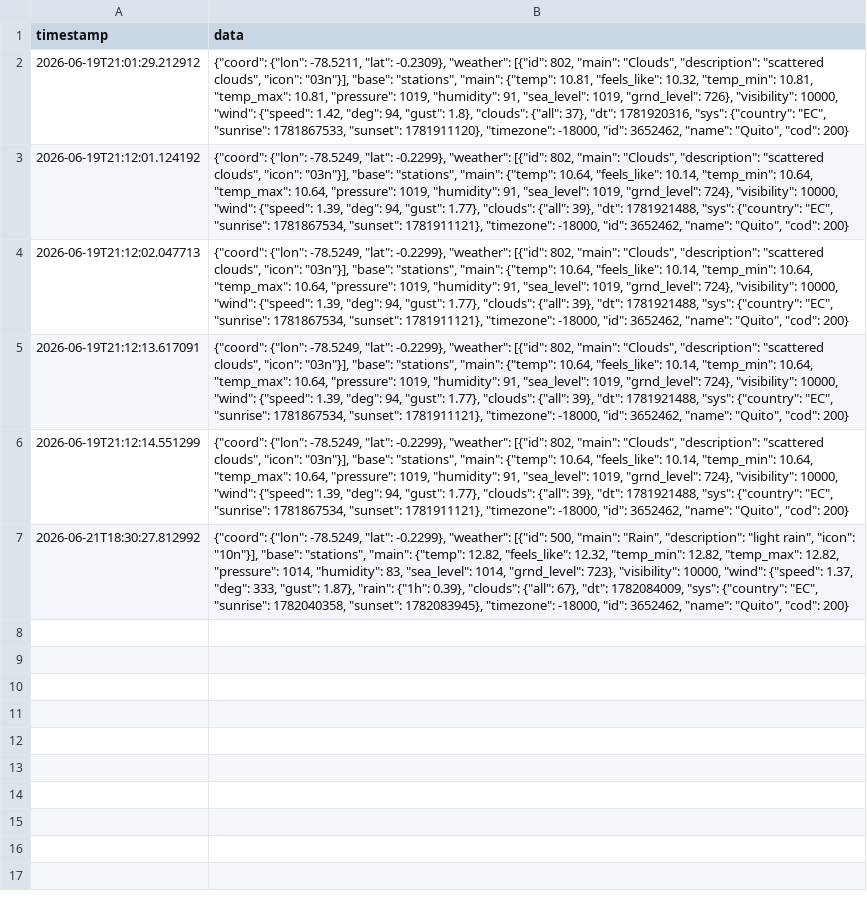
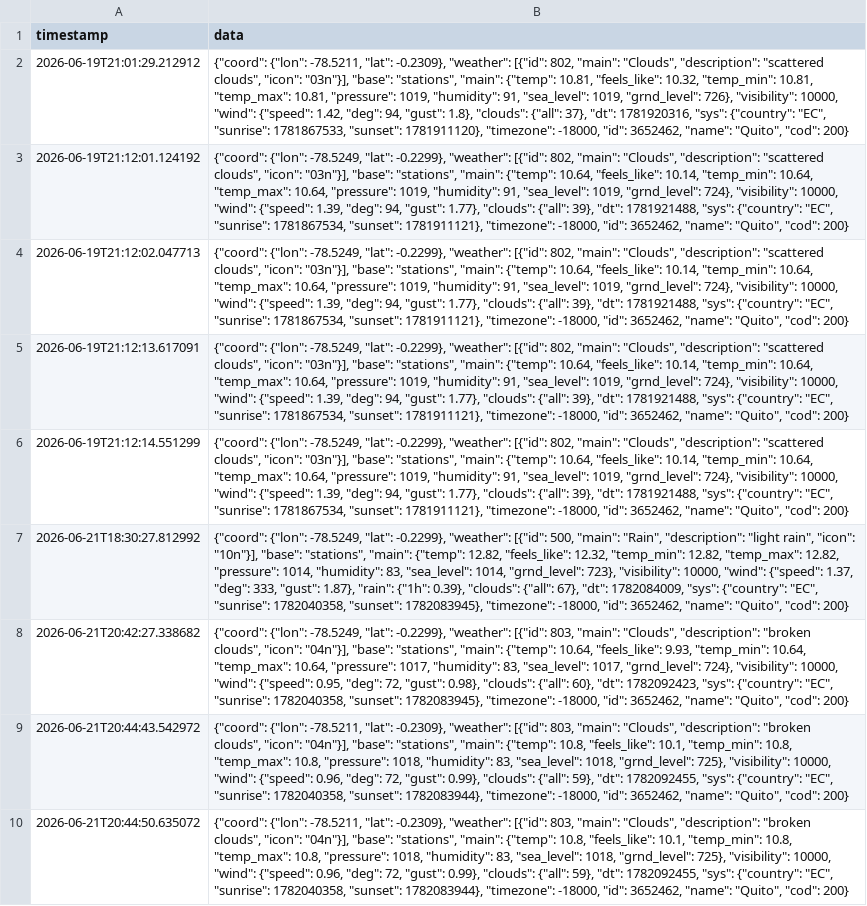
Before and after one commit to juanAuz/ArquitecturaComputadores, a CSV file: Talleres/clima-quito-hoy.csv, drawn as a sheet; the diff names each change by its address in the sheet, - before the commit and + after, or states it on an @@ line.

Commit message:
TallerScriptPython Parte 1 y 2 completada

```diff
--- a/Talleres/clima-quito-hoy.csv
+++ b/Talleres/clima-quito-hoy.csv
+row 8: 2026-06-21T20:42:27.338682 | {"coord": {"lon": -78.5249, "lat": -0.2299}, "weather": [{"id": 803, "main": "Clouds", "description": "broken clouds", "icon": "04n"}], "base": "stations", "main": {"temp": 10.64, "feels_like": 9.93, "temp_min": 10.64, "temp_max": 10.64, "pressure": 1017, "humidity": 83, "sea_level": 1017, "grnd_level": 724}, "visibility": 10000, "wind": {"speed": 0.95, "deg": 72, "gust": 0.98}, "clouds": {"all": 60}, "dt": 1782092423, "sys": {"country": "EC", "sunrise": 1782040358, "sunset": 1782083945}, "timezone": -18000, "id": 3652462, "name": "Quito", "cod": 200}
+row 9: 2026-06-21T20:44:43.542972 | {"coord": {"lon": -78.5211, "lat": -0.2309}, "weather": [{"id": 803, "main": "Clouds", "description": "broken clouds", "icon": "04n"}], "base": "stations", "main": {"temp": 10.8, "feels_like": 10.1, "temp_min": 10.8, "temp_max": 10.8, "pressure": 1018, "humidity": 83, "sea_level": 1018, "grnd_level": 725}, "visibility": 10000, "wind": {"speed": 0.96, "deg": 72, "gust": 0.99}, "clouds": {"all": 59}, "dt": 1782092455, "sys": {"country": "EC", "sunrise": 1782040358, "sunset": 1782083944}, "timezone": -18000, "id": 3652462, "name": "Quito", "cod": 200}
+row 10: 2026-06-21T20:44:50.635072 | {"coord": {"lon": -78.5211, "lat": -0.2309}, "weather": [{"id": 803, "main": "Clouds", "description": "broken clouds", "icon": "04n"}], "base": "stations", "main": {"temp": 10.8, "feels_like": 10.1, "temp_min": 10.8, "temp_max": 10.8, "pressure": 1018, "humidity": 83, "sea_level": 1018, "grnd_level": 725}, "visibility": 10000, "wind": {"speed": 0.96, "deg": 72, "gust": 0.99}, "clouds": {"all": 59}, "dt": 1782092455, "sys": {"country": "EC", "sunrise": 1782040358, "sunset": 1782083944}, "timezone": -18000, "id": 3652462, "name": "Quito", "cod": 200}
```
Also changed, not shown: Proyecto/clima-quito-hoy.csv, 17 other files.
